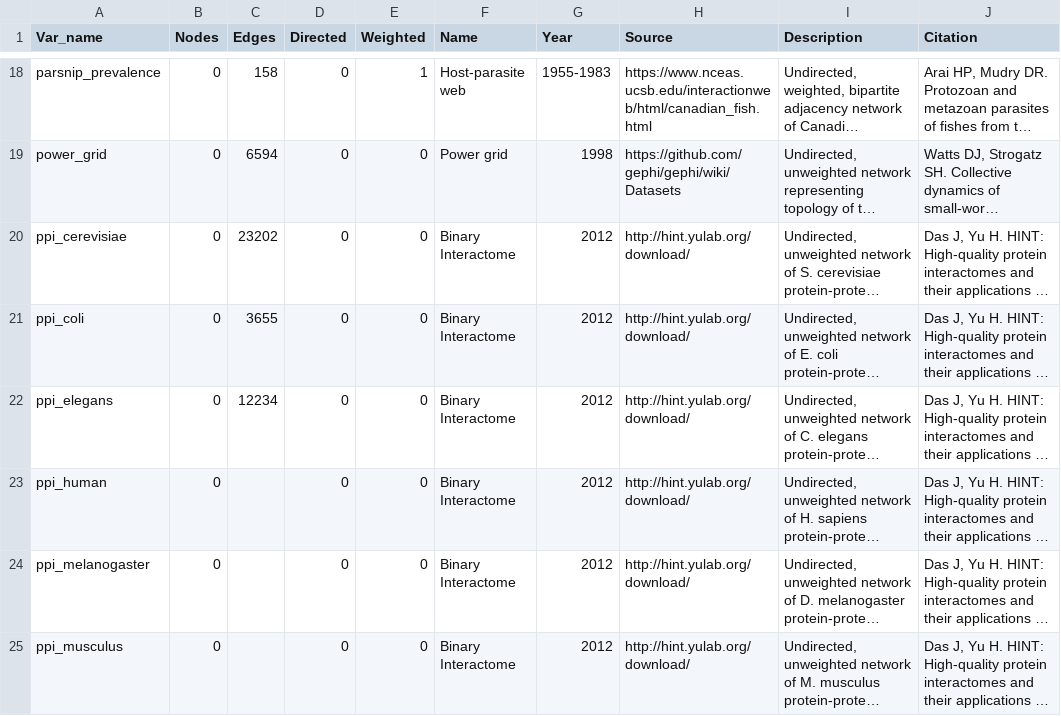
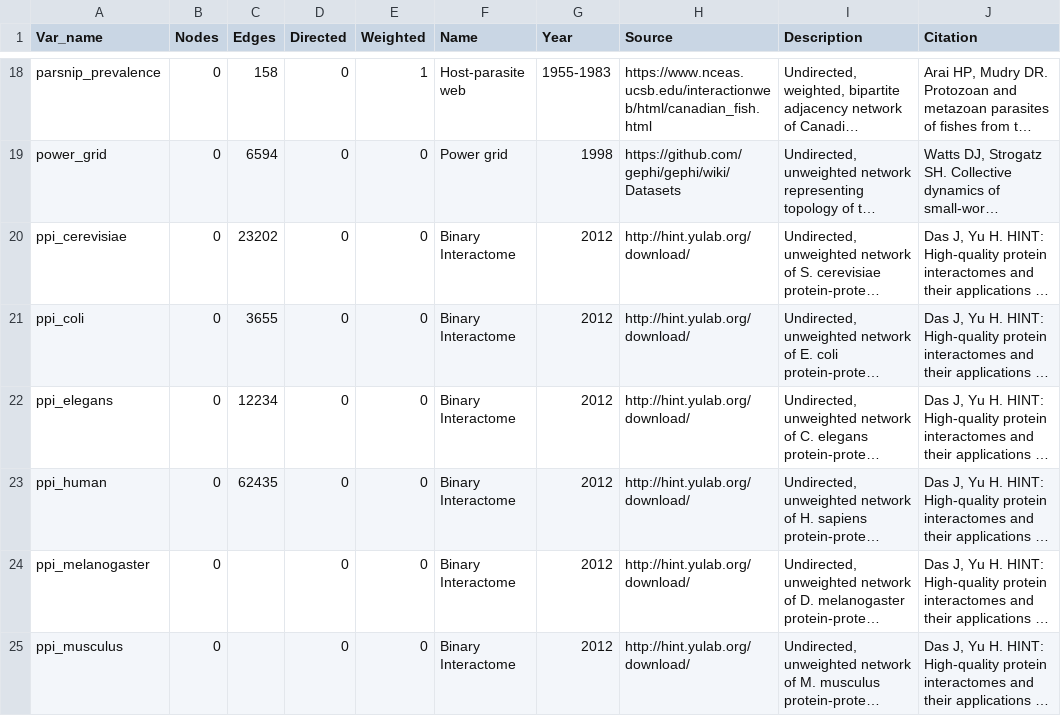
Before and after one commit to rrrlw/ICON, a CSV file: data-raw/ICON_data.csv, drawn as a sheet; only a part is shown, gaps mark what is left out; long unchanged cells end in …; the diff names each change by its address in the sheet, - before the commit and + after, or states it on an @@ line.

```diff
--- a/data-raw/ICON_data.csv
+++ b/data-raw/ICON_data.csv
-C23 (Edges): (empty)
+C23 (Edges): 62435
```
Also changed, not shown: 3 other files.
